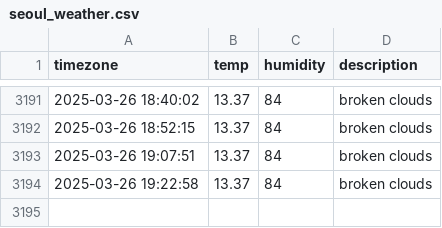
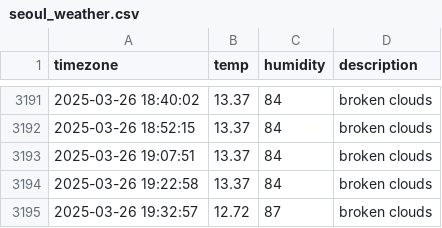
Before and after one commit to yijunnykim/seoul_weather, a CSV file: seoul_weather.csv, drawn as a sheet; only a part is shown, gaps mark what is left out.

```diff
--- a/seoul_weather.csv
+++ b/seoul_weather.csv
@@ -3194 +3194,2 @@ timezone,temp,humidity,description
 2025-03-26 19:22:58,13.37,84,broken clouds
+2025-03-26 19:32:57,12.72,87,broken clouds
```
